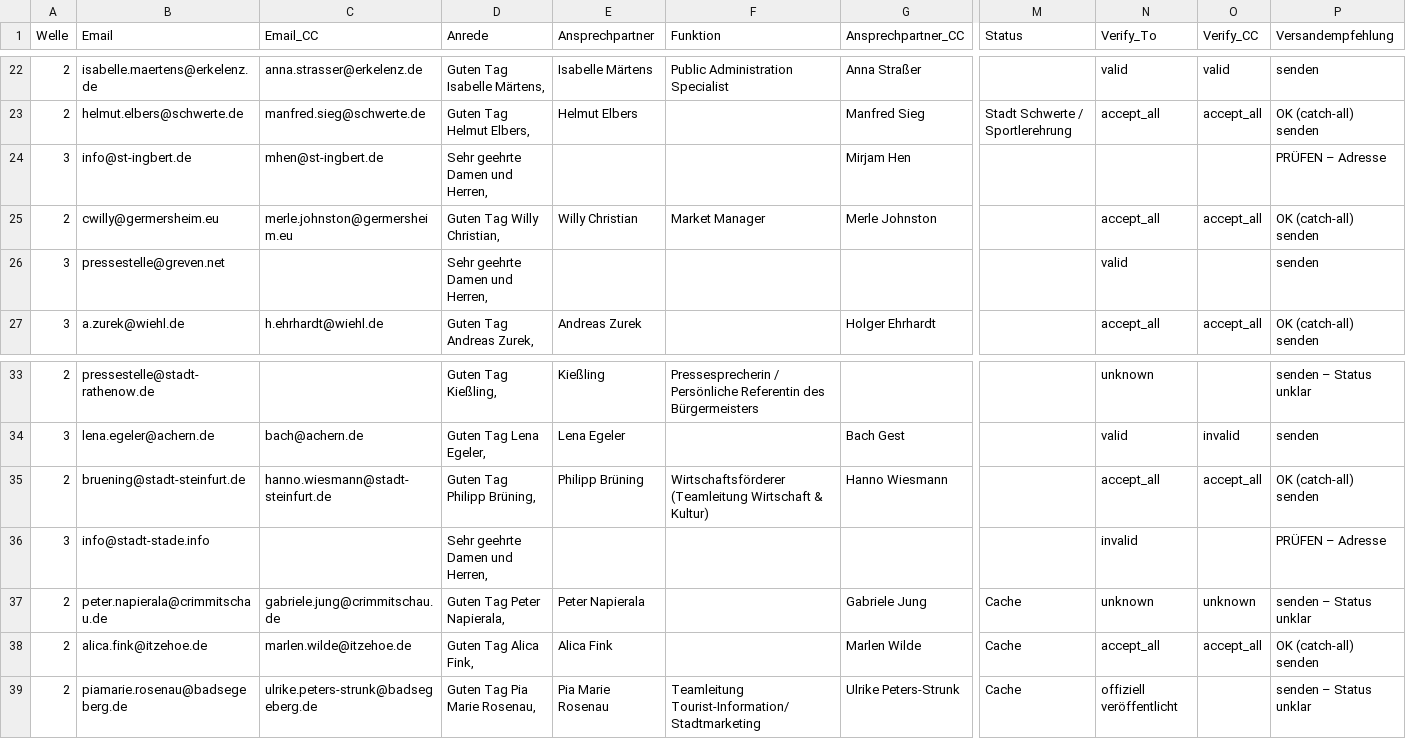
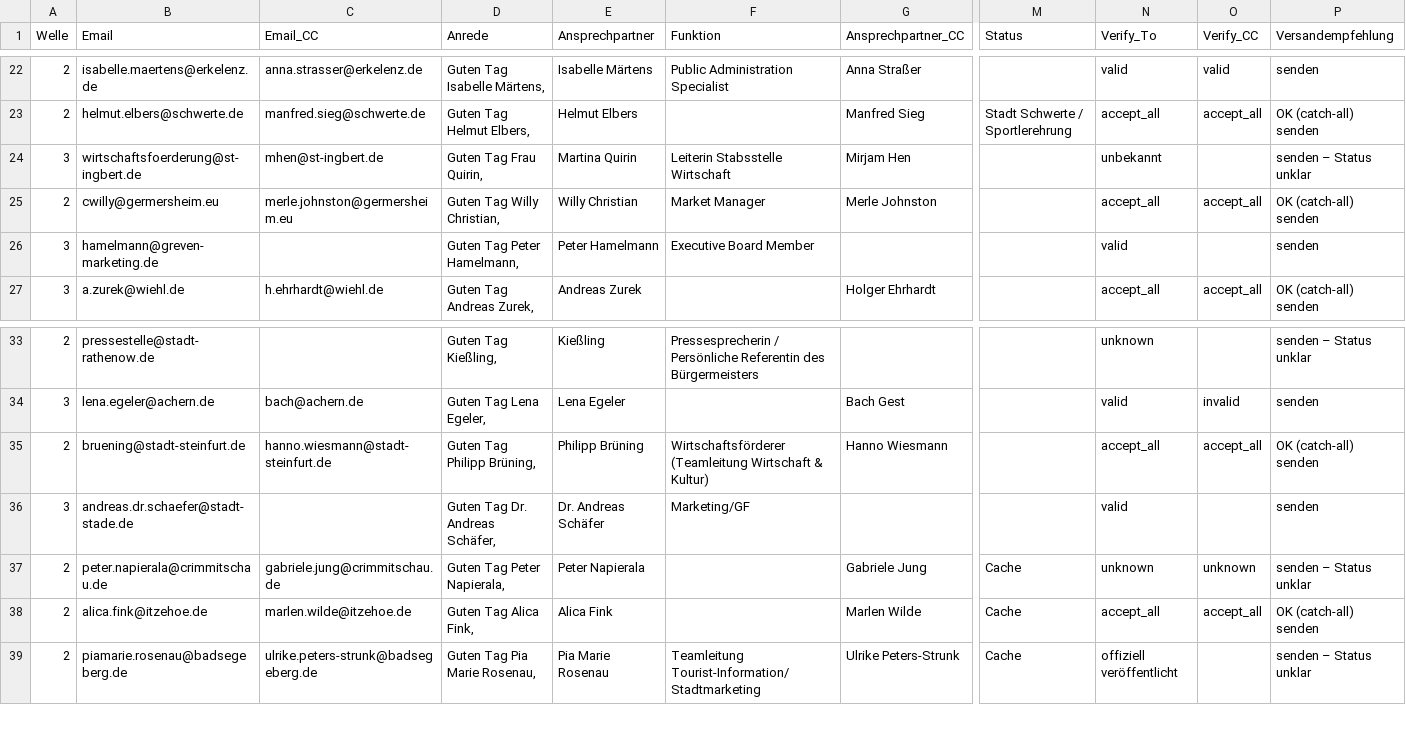
Before and after one commit to dariog-code/claude-recherche, a CSV file: mailmerge_staedte_block2.csv, drawn as a sheet; only a part is shown, gaps mark what is left out; the diff names each change by its address in the sheet, - before the commit and + after, or states it on an @@ line.

```diff
--- a/mailmerge_staedte_block2.csv
+++ b/mailmerge_staedte_block2.csv
-B24 (Email): info@st-ingbert.de
+B24 (Email): wirtschaftsfoerderung@st-ingbert.de
-D24 (Anrede): Sehr geehrte Damen und Herren,
+D24 (Anrede): Guten Tag Frau Quirin,
-E24 (Ansprechpartner): (empty)
+E24 (Ansprechpartner): Martina Quirin
-F24 (Funktion): (empty)
+F24 (Funktion): Leiterin Stabsstelle Wirtschaft
-N24 (Verify_To): (empty)
+N24 (Verify_To): unbekannt
-P24 (Versandempfehlung): PRÜFEN – Adresse
+P24 (Versandempfehlung): senden – Status unklar
-B26 (Email): pressestelle@greven.net
+B26 (Email): hamelmann@greven-marketing.de
-D26 (Anrede): Sehr geehrte Damen und Herren,
+D26 (Anrede): Guten Tag Peter Hamelmann,
-E26 (Ansprechpartner): (empty)
+E26 (Ansprechpartner): Peter Hamelmann
-F26 (Funktion): (empty)
+F26 (Funktion): Executive Board Member
-B36 (Email): info@stadt-stade.info
+B36 (Email): andreas.dr.schaefer@stadt-stade.de
-D36 (Anrede): Sehr geehrte Damen und Herren,
+D36 (Anrede): Guten Tag Dr. Andreas Schäfer,
-E36 (Ansprechpartner): (empty)
+E36 (Ansprechpartner): Dr. Andreas Schäfer
-F36 (Funktion): (empty)
+F36 (Funktion): Marketing/GF
-N36 (Verify_To): invalid
+N36 (Verify_To): valid
-P36 (Versandempfehlung): PRÜFEN – Adresse
+P36 (Versandempfehlung): senden
```
Also changed, not shown: mailmerge_staedte_block1.csv, mailmerge_wave3.csv, 3 other files.
